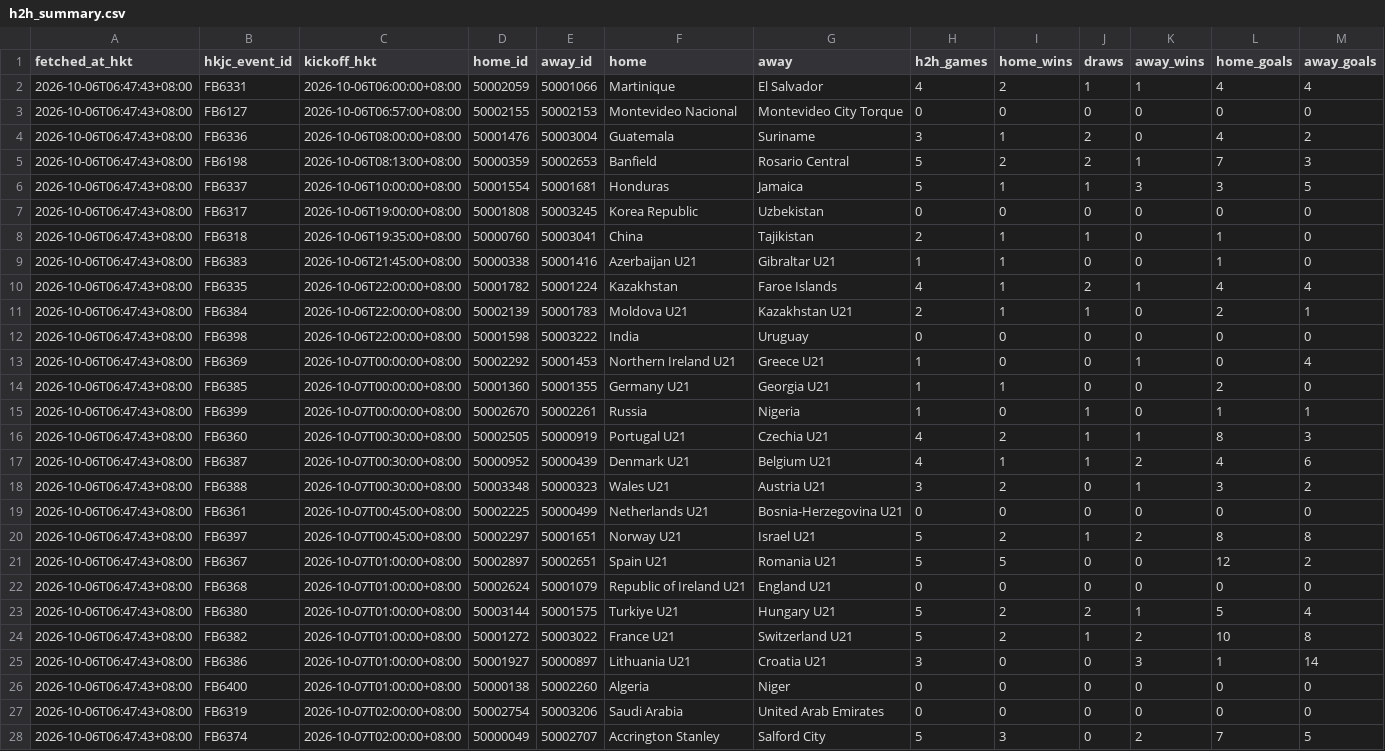
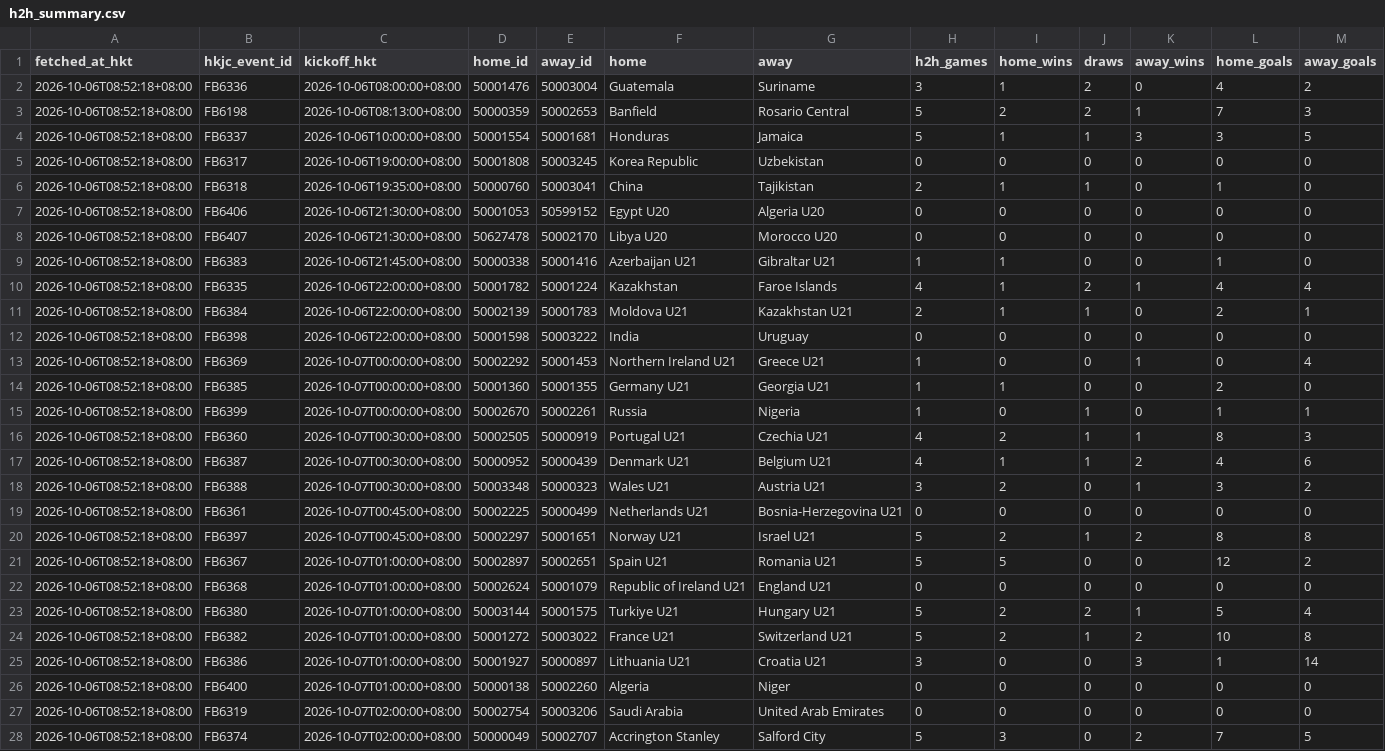
Before and after one commit to sargesticky-code/football-fast-tracker, a CSV file: data/h2h_summary.csv, drawn as a sheet; only a part is shown; removed rows and columns are numbered as before the commit, all else as after; rows hold the shown columns only; the diff covers the shown part only; the diff names each change by its address in the sheet, - before the commit and + after, or states it on an @@ line.

```diff
--- a/data/h2h_summary.csv
+++ b/data/h2h_summary.csv
-row 2: 2026-10-06T06:47:43+08:00 | FB6331 | 2026-10-06T06:00:00+08:00 | 50002059 | 50001066 | Martinique | El Salvador | 4 | 2 | 1 | 1 | 4 | 4
-row 3: 2026-10-06T06:47:43+08:00 | FB6127 | 2026-10-06T06:57:00+08:00 | 50002155 | 50002153 | Montevideo Nacional | Montevideo City Torque | 0 | 0 | 0 | 0 | 0 | 0
-A2:A6 (fetched_at_hkt): 2026-10-06T06:47:43+08:00
+A2:A6 (fetched_at_hkt): 2026-10-06T08:52:18+08:00
+row 7: 2026-10-06T08:52:18+08:00 | FB6406 | 2026-10-06T21:30:00+08:00 | 50001053 | 50599152 | Egypt U20 | Algeria U20 | 0 | 0 | 0 | 0 | 0 | 0
+row 8: 2026-10-06T08:52:18+08:00 | FB6407 | 2026-10-06T21:30:00+08:00 | 50627478 | 50002170 | Libya U20 | Morocco U20 | 0 | 0 | 0 | 0 | 0 | 0
-A9:A28 (fetched_at_hkt): 2026-10-06T06:47:43+08:00
+A9:A28 (fetched_at_hkt): 2026-10-06T08:52:18+08:00
```
Also changed, not shown: 61 edited cells elsewhere in this file, data/form_current.csv, data/hkjc_current_teams.csv, 4 other files.
